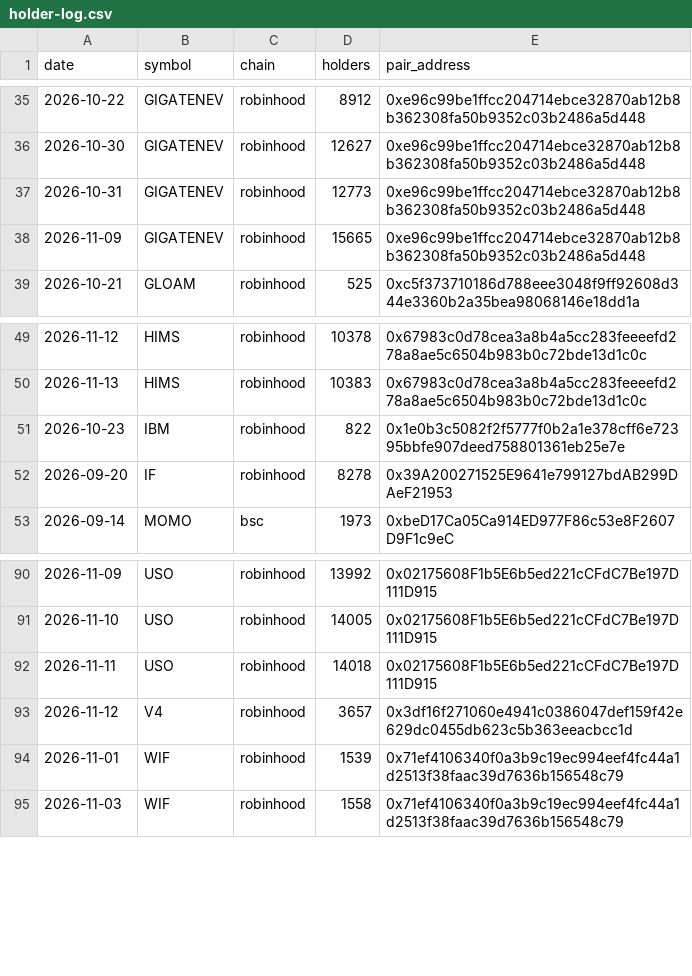
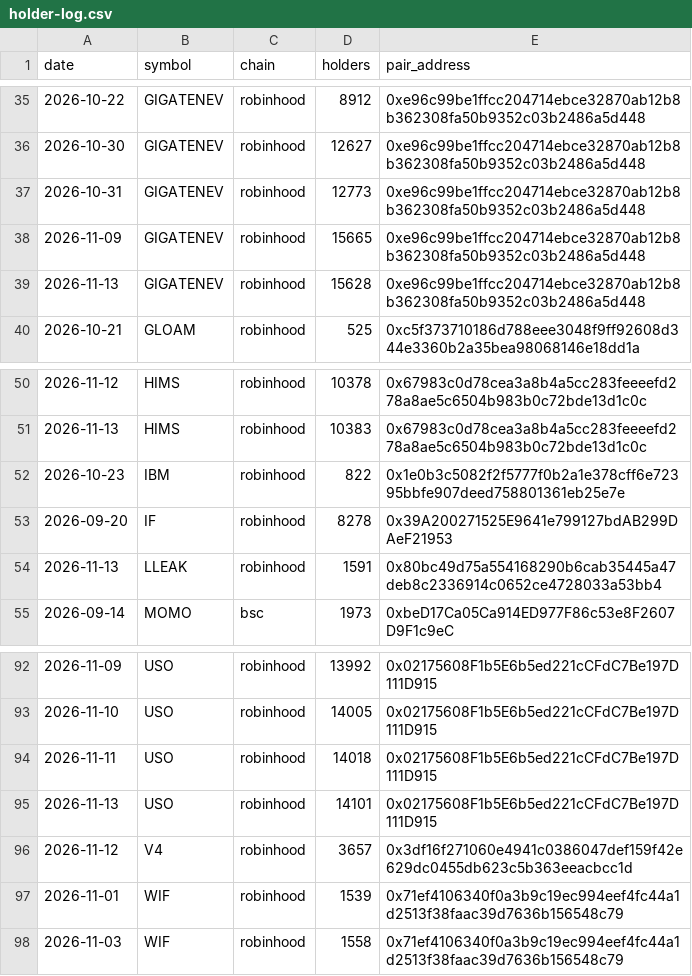
Before and after one commit to hueyyy-eng/moonshot-fetch, a CSV file: site/holder-log.csv, drawn as a sheet; only a part is shown, gaps mark what is left out.

```diff
--- a/site/holder-log.csv
+++ b/site/holder-log.csv
@@ -38,2 +38,3 @@ date,symbol,chain,holders,pair_address
 2026-11-09,GIGATENEV,robinhood,15665,0xe96c99be1ffcc204714ebce32870ab12b8b362308fa50b9352c03b2486a5d448
+2026-11-13,GIGATENEV,robinhood,15628,0xe96c99be1ffcc204714ebce32870ab12b8b362308fa50b9352c03b2486a5d448
 2026-10-21,GLOAM,robinhood,525,0xc5f373710186d788eee3048f9ff92608d344e3360b2a35bea98068146e18dd1a
@@ -52,2 +53,3 @@ date,symbol,chain,holders,pair_address
 2026-09-20,IF,robinhood,8278,0x39A200271525E9641e799127bdAB299DAeF21953
+2026-11-13,LLEAK,robinhood,1591,0x80bc49d75a554168290b6cab35445a47deb8c2336914c0652ce4728033a53bb4
 2026-09-14,MOMO,bsc,1973,0xbeD17Ca05Ca914ED977F86c53e8F2607D9F1c9eC
@@ -92,2 +94,3 @@ date,symbol,chain,holders,pair_address
 2026-11-11,USO,robinhood,14018,0x02175608F1b5E6b5ed221cCFdC7Be197D111D915
+2026-11-13,USO,robinhood,14101,0x02175608F1b5E6b5ed221cCFdC7Be197D111D915
 2026-11-12,V4,robinhood,3657,0x3df16f271060e4941c0386047def159f42e629dc0455db623c5b363eeacbcc1d
```
Also changed, not shown: site/daily-lists.csv, site/near-miss-log.csv, 8 other files.
